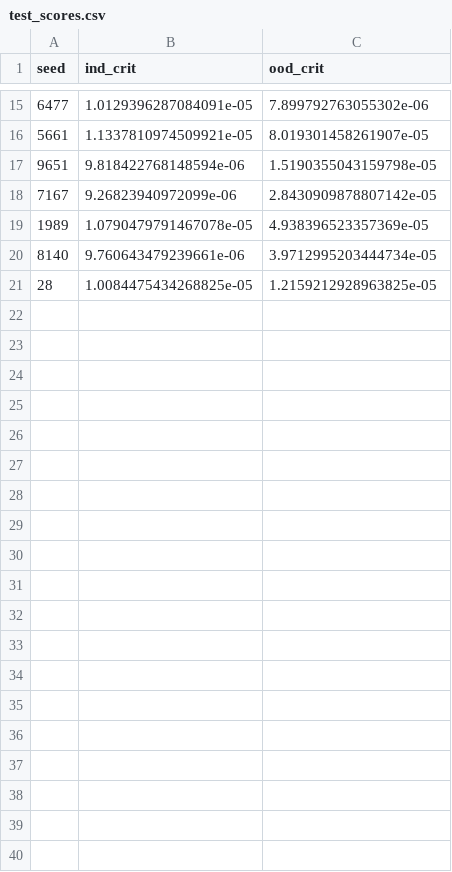
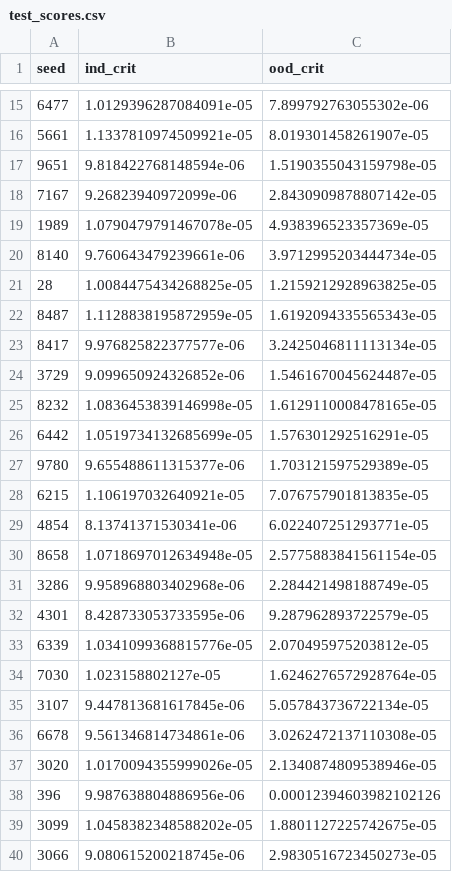
Before and after one commit to ddrous/ncflow, a CSV file: examples/lotka-voltera/runs/09032024-155347/analysis/test_scores.csv, drawn as a sheet; only a part is shown, gaps mark what is left out; the diff covers the shown part only.

```diff
--- a/examples/lotka-voltera/runs/09032024-155347/analysis/test_scores.csv
+++ b/examples/lotka-voltera/runs/09032024-155347/analysis/test_scores.csv
@@ -21 +21,20 @@ seed,ind_crit,ood_crit
 28,1.0084475434268825e-05,1.2159212928963825e-05
+8487,1.1128838195872959e-05,1.6192094335565343e-05
+8417,9.976825822377577e-06,3.2425046811113134e-05
+3729,9.099650924326852e-06,1.5461670045624487e-05
+8232,1.0836453839146998e-05,1.6129110008478165e-05
+6442,1.0519734132685699e-05,1.576301292516291e-05
+9780,9.655488611315377e-06,1.703121597529389e-05
+6215,1.106197032640921e-05,7.076757901813835e-05
+4854,8.13741371530341e-06,6.022407251293771e-05
+8658,1.0718697012634948e-05,2.5775883841561154e-05
+3286,9.958968803402968e-06,2.284421498188749e-05
+4301,8.428733053733595e-06,9.287962893722579e-05
+6339,1.0341099368815776e-05,2.070495975203812e-05
+7030,1.023158802127e-05,1.6246276572928764e-05
+3107,9.447813681617845e-06,5.057843736722134e-05
+6678,9.561346814734861e-06,3.0262472137110308e-05
+3020,1.0170094355999026e-05,2.1340874809538946e-05
+396,9.987638804886956e-06,0.00012394603982102126
+3099,1.0458382348588202e-05,1.8801127225742675e-05
+3066,9.080615200218745e-06,2.9830516723450273e-05
```
Also changed, not shown: 41 added rows elsewhere in this file, examples/lotka-voltera/runs/08032024-110732/analysis/test_scores.csv, 21 other files.
